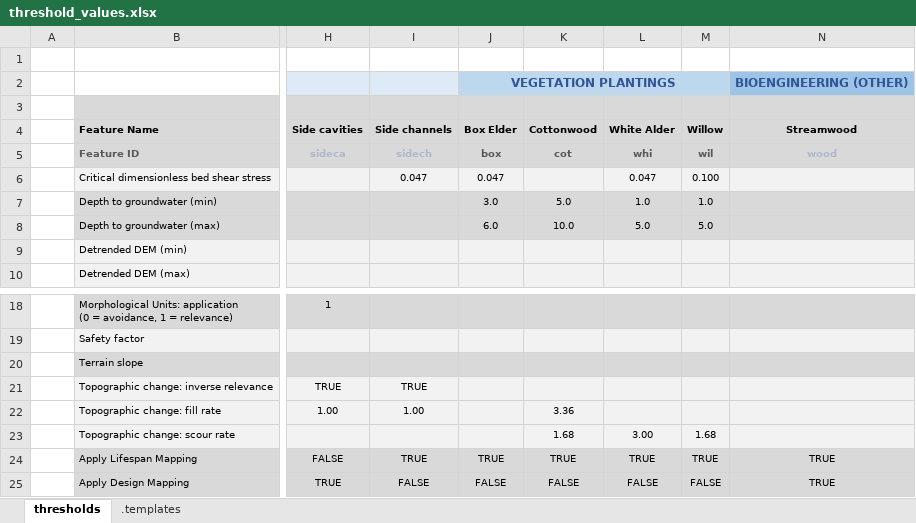
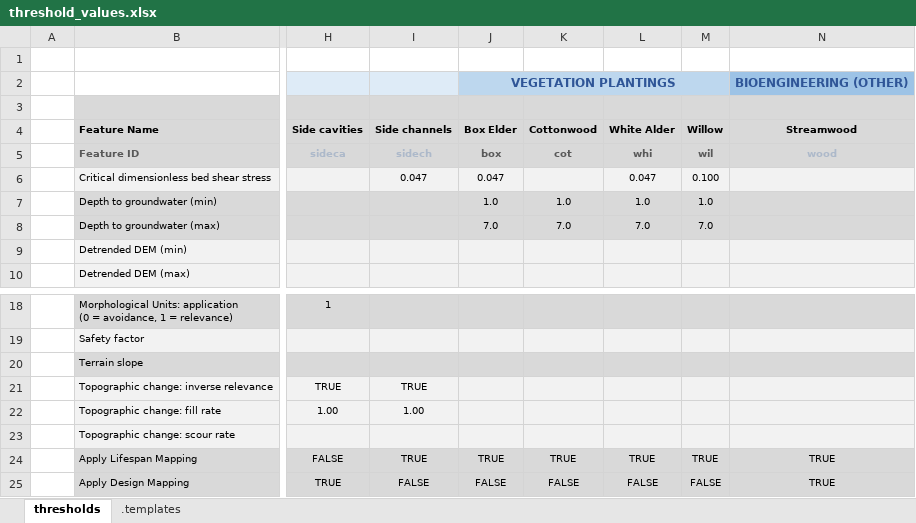
Before and after one commit to RiverArchitect/program, an Excel workbook: LifespanDesign/.templates/threshold_values.xlsx, sheet thresholds, drawn as a sheet; only a part is shown, gaps mark what is left out; values as stored, in another font and other column widths than the file's, no borders; conditional formats not drawn; the diff names each change by its address in the sheet, - before the commit and + after, or states it on an @@ line.

```diff
--- a/LifespanDesign/.templates/threshold_values.xlsx (sheet thresholds)
+++ b/LifespanDesign/.templates/threshold_values.xlsx (sheet thresholds)
-J7 (Box Elder): 3.0
+J7 (Box Elder): 1.0
-K7 (Cottonwood): 5.0
+K7 (Cottonwood): 1.0
-J8 (Box Elder): 6.0
+J8 (Box Elder): 7.0
-K8 (Cottonwood): 10.0
+K8 (Cottonwood): 7.0
-L8 (White Alder): 5.0
+L8 (White Alder): 7.0
-M8 (Willow): 5.0
+M8 (Willow): 7.0
-K22 (Cottonwood): 3.36
+K22 (Cottonwood): (empty)
-K23 (Cottonwood): 1.68
+K23 (Cottonwood): (empty)
-L23 (White Alder): 3.00
+L23 (White Alder): (empty)
-M23 (Willow): 1.68
+M23 (Willow): (empty)
```
Also changed, not shown: 12 other files.
